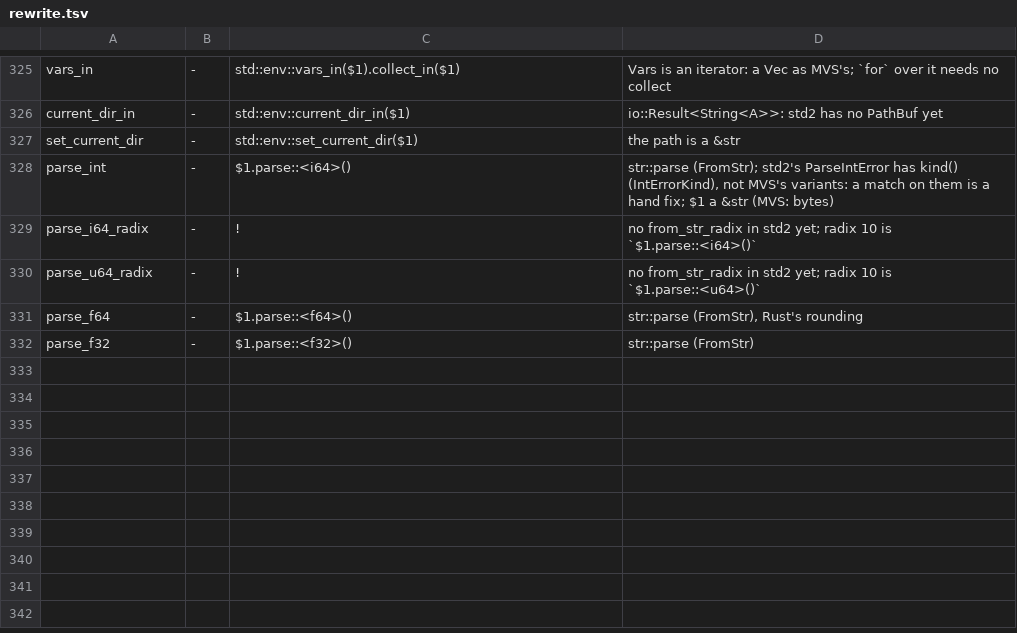
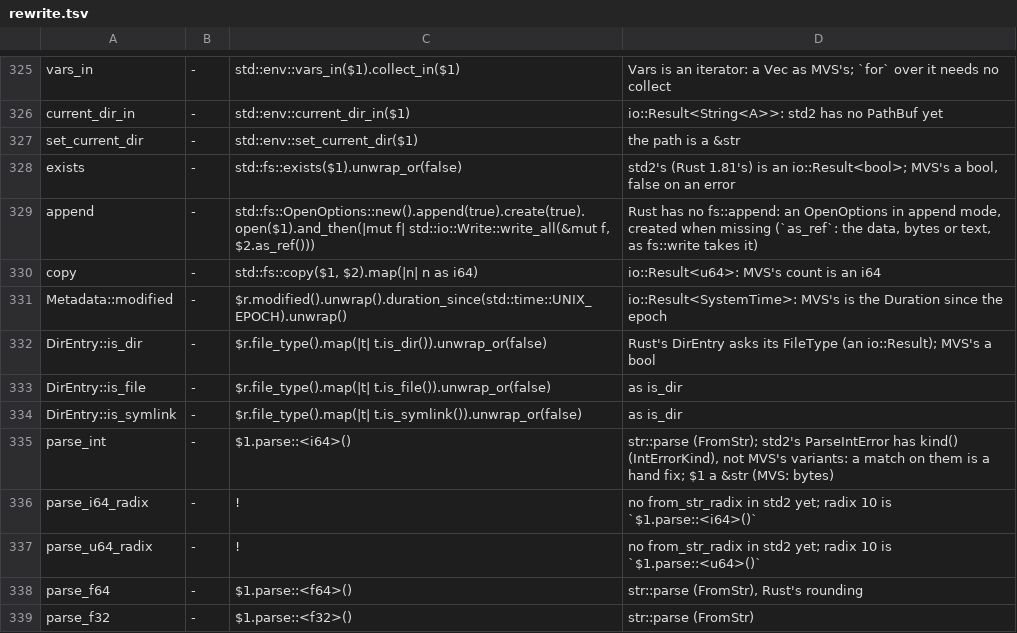
Before and after one commit to magniff/vole, a TSV file: compiler/std2/rewrite.tsv, drawn as a sheet; only a part is shown, gaps mark what is left out; the diff names each change by its address in the sheet, - before the commit and + after, or states it on an @@ line.

Commit message:
fix --edition rust: std::fs's rows, and a path given as bytes
std2's std::fs (std2275) is in release-0.27.5. These are fl10274's rows
for the calls whose std2 form differs from MVS's:
- fs::exists: `.unwrap_or(false)` (an io::Result<bool>).
- fs::append: an OpenOptions in append mode, created when missing,
  `write_all` of the data's `as_ref()` (Rust has no fs::append).
- fs::copy: `.map(|n| n as i64)` (a u64).
- Metadata::modified: `.unwrap().duration_since(UNIX_EPOCH).unwrap()`
  (MVS's is the Duration since the epoch).
- DirEntry::is_dir, is_file, is_symlink: through its file_type().
read_in, read_to_string_in, metadata, read_dir, write, create_dir_all
and DirEntry::file_name keep their calls.

body.vl's edit_std_path: MVS's fs takes `path: [u8]`, std2's a `&str`
until std::path. A value declared bytes given to a std::fs parameter
named path, from, to or dir is `str::from_utf8(p).unwrap()`; a literal
is text already.

tests/refactor/edition0275e: each, written, built and run in the rust
edition with the MVS program's output (rustc's too, by the twin's shim).

Gate 3: 121 -> 112. With std2's fs merged and without this, it was 126:
the 7 "no fs in std" became 15 "[u8] where str goes" paths. Left of
std::fs: none. Gate 2's corpus: 43 of 50.

```diff
--- a/compiler/std2/rewrite.tsv
+++ b/compiler/std2/rewrite.tsv
+row 328: exists | - | std::fs::exists($1).unwrap_or(false) | std2's (Rust 1.81's) is an io::Result<bool>; MVS's a bool, false on an error
+row 329: append | - | std::fs::OpenOptions::new().append(true).create(true).open($1).and_then(|mut f| std::io::Write::write_all(&mut f, $2.as_ref())) | Rust has no fs::append: an OpenOptions in append mode, created when missing (`as_ref`: the data, bytes or text, as fs::write takes it)
+row 330: copy | - | std::fs::copy($1, $2).map(|n| n as i64) | io::Result<u64>: MVS's count is an i64
+row 331: Metadata::modified | - | $r.modified().unwrap().duration_since(std::time::UNIX_EPOCH).unwrap() | io::Result<SystemTime>: MVS's is the Duration since the epoch
+row 332: DirEntry::is_dir | - | $r.file_type().map(|t| t.is_dir()).unwrap_or(false) | Rust's DirEntry asks its FileType (an io::Result); MVS's a bool
+row 333: DirEntry::is_file | - | $r.file_type().map(|t| t.is_file()).unwrap_or(false) | as is_dir
+row 334: DirEntry::is_symlink | - | $r.file_type().map(|t| t.is_symlink()).unwrap_or(false) | as is_dir
```
Also changed, not shown: 4 other files.
